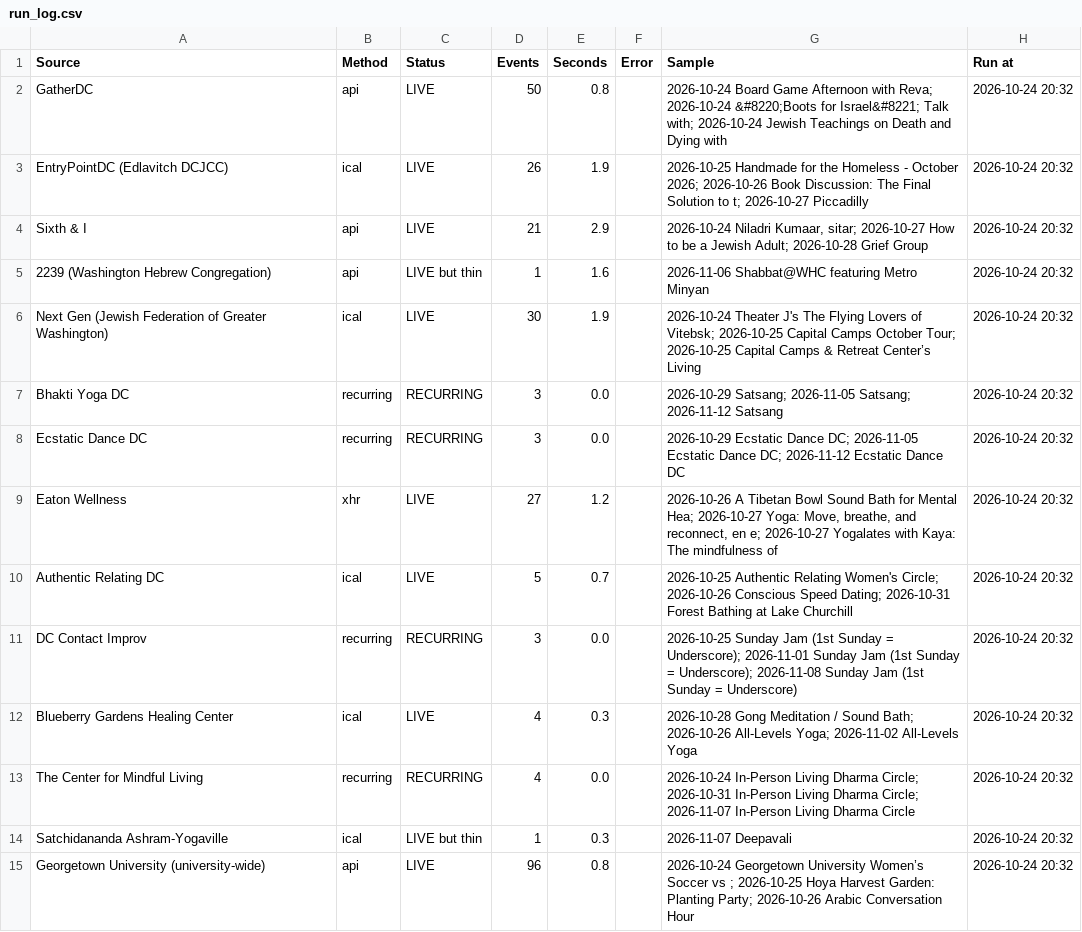
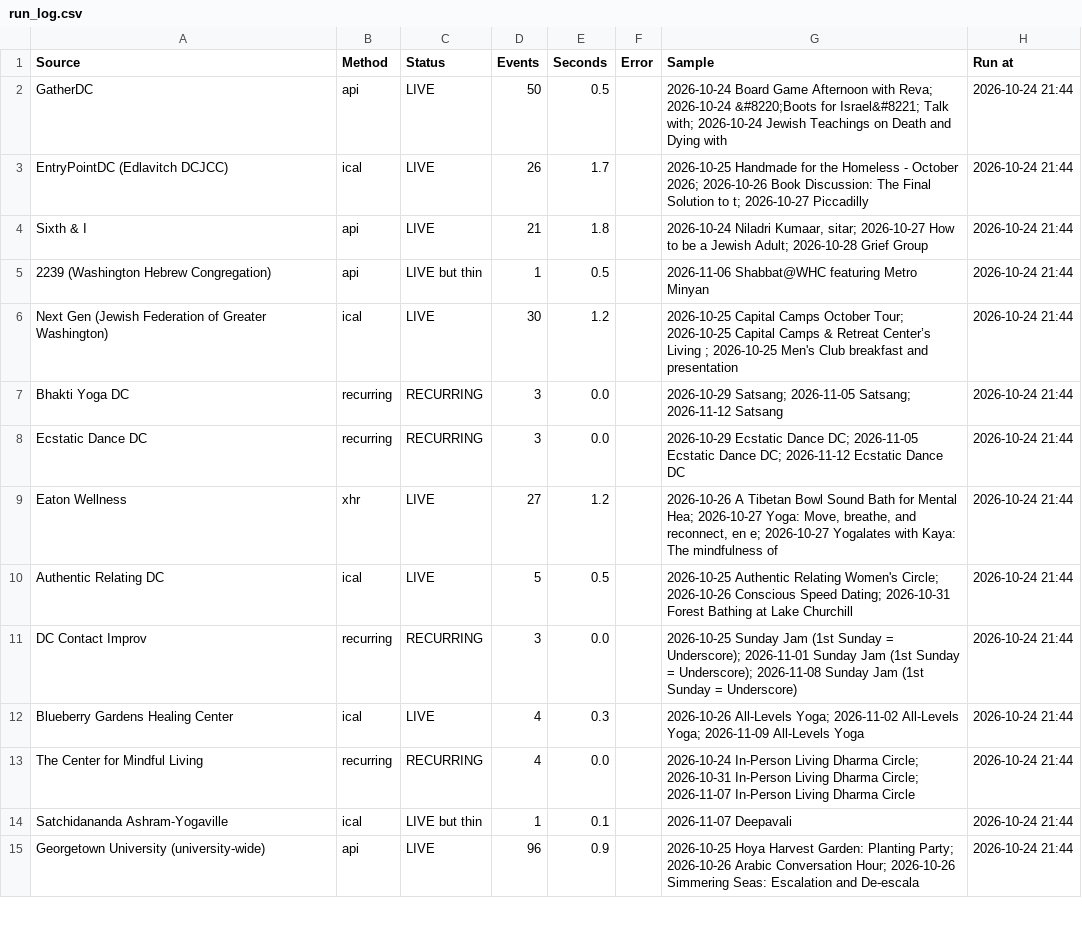
Before and after one commit to emanstof-png/event-feed, a CSV file: run_log.csv, drawn as a sheet; only a part is shown; the diff covers the shown part only.

```diff
--- a/run_log.csv
+++ b/run_log.csv
@@ -1,15 +1,15 @@
 Source,Method,Status,Events,Seconds,Error,Sample,Run at
-GatherDC,api,LIVE,50,0.8,,2026-10-24 Board Game Afternoon with Reva; 2026-10-24 &#8220;Boots for Israel&#8221; Talk with; 2026-10-24 Jewish Teachings on Death and Dying with,2026-10-24 20:32
-EntryPointDC (Edlavitch DCJCC),ical,LIVE,26,1.9,,2026-10-25 Handmade for the Homeless - October 2026; 2026-10-26 Book Discussion: The Final Solution to t; 2026-10-27 Piccadilly,2026-10-24 20:32
-Sixth & I,api,LIVE,21,2.9,,"2026-10-24 Niladri Kumaar, sitar; 2026-10-27 How to be a Jewish Adult; 2026-10-28 Grief Group",2026-10-24 20:32
-2239 (Washington Hebrew Congregation),api,LIVE but thin,1,1.6,,2026-11-06 Shabbat@WHC featuring Metro Minyan,2026-10-24 20:32
-Next Gen (Jewish Federation of Greater Washington),ical,LIVE,30,1.9,,2026-10-24 Theater J's The Flying Lovers of Vitebsk; 2026-10-25 Capital Camps October Tour; 2026-10-25 Capital Camps & Retreat Center’s Living ,2026-10-24 20:32
-Bhakti Yoga DC,recurring,RECURRING,3,0.0,,2026-10-29 Satsang; 2026-11-05 Satsang; 2026-11-12 Satsang,2026-10-24 20:32
-Ecstatic Dance DC,recurring,RECURRING,3,0.0,,2026-10-29 Ecstatic Dance DC; 2026-11-05 Ecstatic Dance DC; 2026-11-12 Ecstatic Dance DC,2026-10-24 20:32
-Eaton Wellness,xhr,LIVE,27,1.2,,"2026-10-26 A Tibetan Bowl Sound Bath for Mental Hea; 2026-10-27 Yoga: Move, breathe, and reconnect, en e; 2026-10-27 Yogalates with Kaya: The mindfulness of ",2026-10-24 20:32
-Authentic Relating DC,ical,LIVE,5,0.7,,2026-10-25 Authentic Relating Women's Circle; 2026-10-26 Conscious Speed Dating; 2026-10-31 Forest Bathing at Lake Churchill,2026-10-24 20:32
-DC Contact Improv,recurring,RECURRING,3,0.0,,2026-10-25 Sunday Jam (1st Sunday = Underscore); 2026-11-01 Sunday Jam (1st Sunday = Underscore); 2026-11-08 Sunday Jam (1st Sunday = Underscore),2026-10-24 20:32
-Blueberry Gardens Healing Center,ical,LIVE,4,0.3,,2026-10-28 Gong Meditation / Sound Bath; 2026-10-26 All-Levels Yoga; 2026-11-02 All-Levels Yoga,2026-10-24 20:32
-The Center for Mindful Living,recurring,RECURRING,4,0.0,,2026-10-24 In-Person Living Dharma Circle; 2026-10-31 In-Person Living Dharma Circle; 2026-11-07 In-Person Living Dharma Circle,2026-10-24 20:32
-Satchidananda Ashram-Yogaville,ical,LIVE but thin,1,0.3,,2026-11-07 Deepavali,2026-10-24 20:32
-Georgetown University (university-wide),api,LIVE,96,0.8,,2026-10-24 Georgetown University Women’s Soccer vs ; 2026-10-25 Hoya Harvest Garden: Planting Party; 2026-10-26 Arabic Conversation Hour,2026-10-24 20:32
+GatherDC,api,LIVE,50,0.5,,2026-10-24 Board Game Afternoon with Reva; 2026-10-24 &#8220;Boots for Israel&#8221; Talk with; 2026-10-24 Jewish Teachings on Death and Dying with,2026-10-24 21:44
+EntryPointDC (Edlavitch DCJCC),ical,LIVE,26,1.7,,2026-10-25 Handmade for the Homeless - October 2026; 2026-10-26 Book Discussion: The Final Solution to t; 2026-10-27 Piccadilly,2026-10-24 21:44
+Sixth & I,api,LIVE,21,1.8,,"2026-10-24 Niladri Kumaar, sitar; 2026-10-27 How to be a Jewish Adult; 2026-10-28 Grief Group",2026-10-24 21:44
+2239 (Washington Hebrew Congregation),api,LIVE but thin,1,0.5,,2026-11-06 Shabbat@WHC featuring Metro Minyan,2026-10-24 21:44
+Next Gen (Jewish Federation of Greater Washington),ical,LIVE,30,1.2,,2026-10-25 Capital Camps October Tour; 2026-10-25 Capital Camps & Retreat Center’s Living ; 2026-10-25 Men's Club breakfast and presentation,2026-10-24 21:44
+Bhakti Yoga DC,recurring,RECURRING,3,0.0,,2026-10-29 Satsang; 2026-11-05 Satsang; 2026-11-12 Satsang,2026-10-24 21:44
+Ecstatic Dance DC,recurring,RECURRING,3,0.0,,2026-10-29 Ecstatic Dance DC; 2026-11-05 Ecstatic Dance DC; 2026-11-12 Ecstatic Dance DC,2026-10-24 21:44
+Eaton Wellness,xhr,LIVE,27,1.2,,"2026-10-26 A Tibetan Bowl Sound Bath for Mental Hea; 2026-10-27 Yoga: Move, breathe, and reconnect, en e; 2026-10-27 Yogalates with Kaya: The mindfulness of ",2026-10-24 21:44
+Authentic Relating DC,ical,LIVE,5,0.5,,2026-10-25 Authentic Relating Women's Circle; 2026-10-26 Conscious Speed Dating; 2026-10-31 Forest Bathing at Lake Churchill,2026-10-24 21:44
+DC Contact Improv,recurring,RECURRING,3,0.0,,2026-10-25 Sunday Jam (1st Sunday = Underscore); 2026-11-01 Sunday Jam (1st Sunday = Underscore); 2026-11-08 Sunday Jam (1st Sunday = Underscore),2026-10-24 21:44
+Blueberry Gardens Healing Center,ical,LIVE,4,0.3,,2026-10-26 All-Levels Yoga; 2026-11-02 All-Levels Yoga; 2026-11-09 All-Levels Yoga,2026-10-24 21:44
+The Center for Mindful Living,recurring,RECURRING,4,0.0,,2026-10-24 In-Person Living Dharma Circle; 2026-10-31 In-Person Living Dharma Circle; 2026-11-07 In-Person Living Dharma Circle,2026-10-24 21:44
+Satchidananda Ashram-Yogaville,ical,LIVE but thin,1,0.1,,2026-11-07 Deepavali,2026-10-24 21:44
+Georgetown University (university-wide),api,LIVE,96,0.9,,2026-10-25 Hoya Harvest Garden: Planting Party; 2026-10-26 Arabic Conversation Hour; 2026-10-26 Simmering Seas: Escalation and De-escala,2026-10-24 21:44
```
Also changed, not shown: 67 edited cells elsewhere in this file, feed_desc.csv, feed_test.csv, 1 other file.
